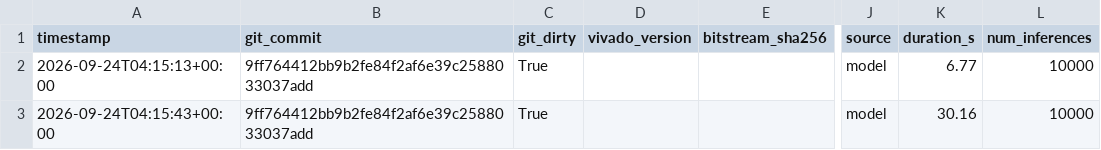
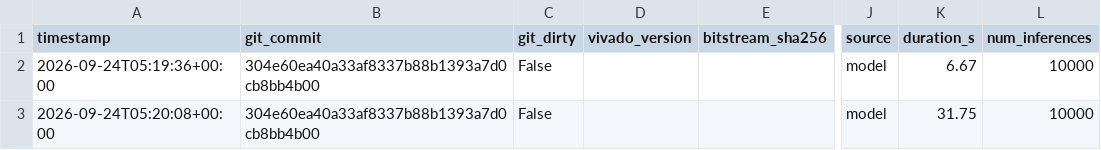
Before and after one commit to ShashankT-ECE/cnn-accelerator, a CSV file: v2/results/final_layer_check.csv, drawn as a sheet; only a part is shown, gaps mark what is left out; the diff names each change by its address in the sheet, - before the commit and + after, or states it on an @@ line.

```diff
--- a/v2/results/final_layer_check.csv
+++ b/v2/results/final_layer_check.csv
-A2 (timestamp): 2026-09-24T04:15:13+00:00
+A2 (timestamp): 2026-09-24T05:19:36+00:00
-B2:B3 (git_commit): 9ff764412bb9b2fe84f2af6e39c2588033037add
+B2:B3 (git_commit): 304e60ea40a33af8337b88b1393a7d0cb8bb4b00
-C2:C3 (git_dirty): True
+C2:C3 (git_dirty): False
-K2 (duration_s): 6.77
+K2 (duration_s): 6.67
-A3 (timestamp): 2026-09-24T04:15:43+00:00
+A3 (timestamp): 2026-09-24T05:20:08+00:00
-K3 (duration_s): 30.16
+K3 (duration_s): 31.75
```
Also changed, not shown: v2/results/reference_accuracy.csv, v2/results/requant_equivalence.csv, 3 other files.
